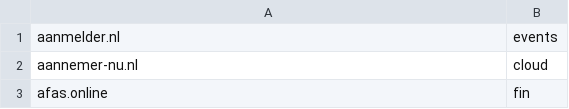
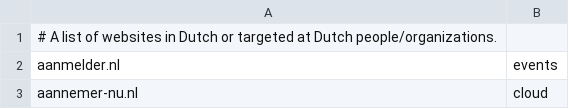
Before and after one commit to Zarcolio/sitedorks, a CSV file: csv/sitedorks-nl.csv, drawn as a sheet; only a part is shown; the shorter side is filled out with more unchanged rows; the diff names each change by its address in the sheet, - before the commit and + after, or states it on an @@ line.

Commit message:
Update sitedorks-nl.csv

```diff
--- a/csv/sitedorks-nl.csv
+++ b/csv/sitedorks-nl.csv
+row 1: # A list of websites in Dutch or targeted at Dutch people/organizations.
```
